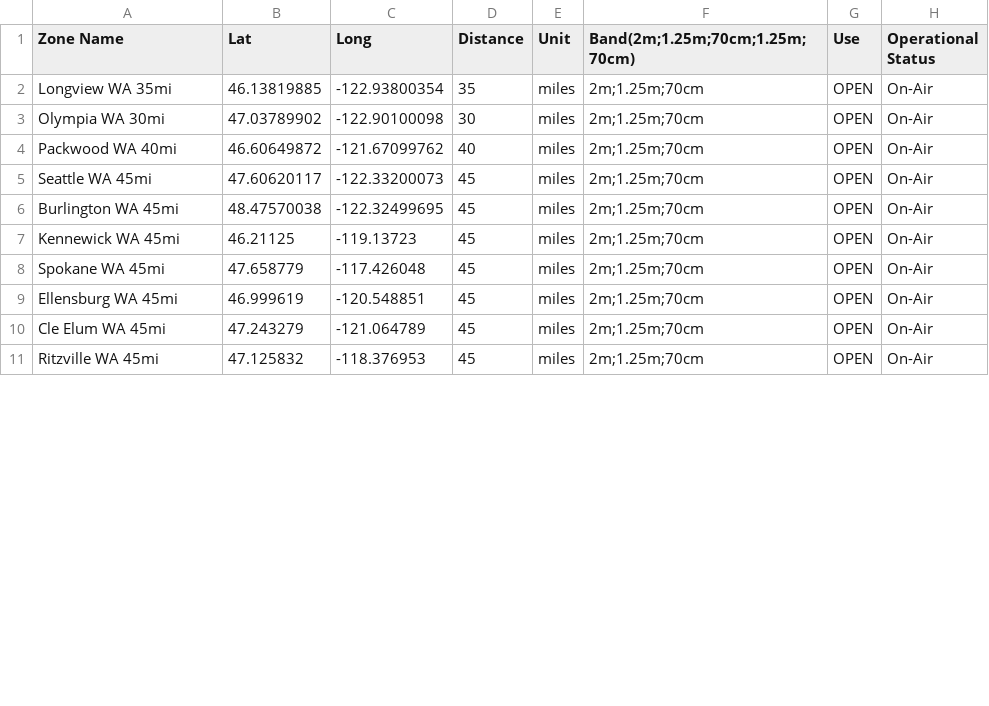
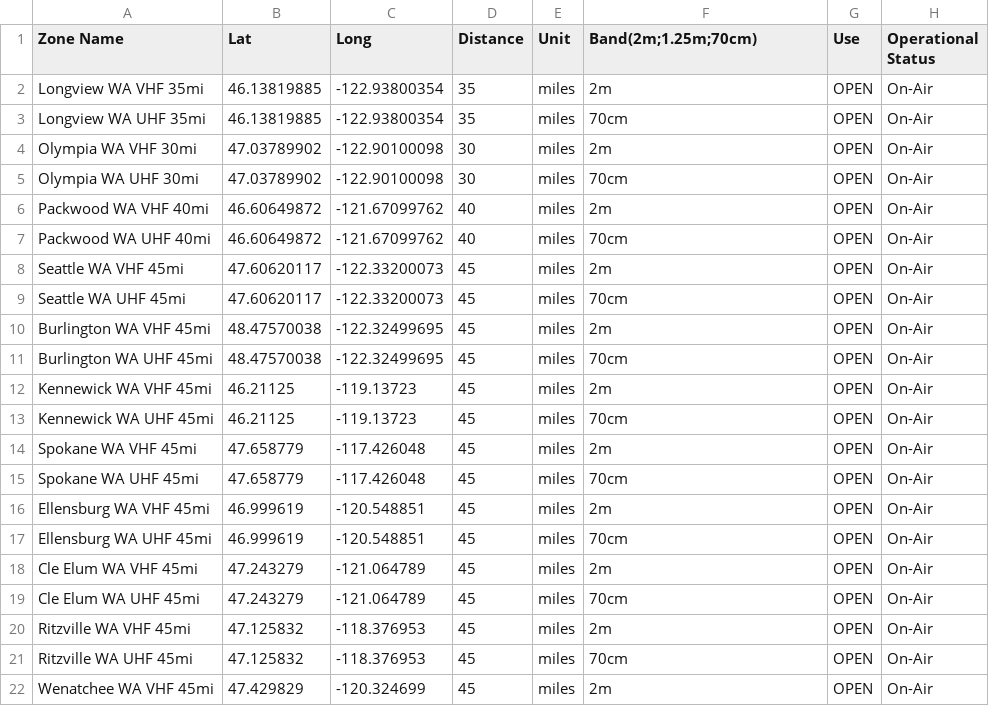
Before and after one commit to AlwaysLearningTech/kd7dgf-OpenGD77-codeplug, a CSV file: input/default/prox.csv, drawn as a sheet; only a part is shown; the diff covers the shown part only.

```diff
--- a/input/default/prox.csv
+++ b/input/default/prox.csv
@@ -1,11 +1,22 @@
-Zone Name,Lat,Long,Distance,Unit,Band(2m;1.25m;70cm;1.25m;70cm),Use,Operational Status
-Longview WA 35mi,46.13819885,-122.93800354,35,miles,2m;1.25m;70cm,OPEN,On-Air
-Olympia WA 30mi,47.03789902,-122.90100098,30,miles,2m;1.25m;70cm,OPEN,On-Air
-Packwood WA 40mi,46.60649872,-121.67099762,40,miles,2m;1.25m;70cm,OPEN,On-Air
-Seattle WA 45mi,47.60620117,-122.33200073,45,miles,2m;1.25m;70cm,OPEN,On-Air
-Burlington WA 45mi,48.47570038,-122.32499695,45,miles,2m;1.25m;70cm,OPEN,On-Air
-Kennewick WA 45mi,46.21125,-119.13723,45,miles,2m;1.25m;70cm,OPEN,On-Air
-Spokane WA 45mi,47.658779,-117.426048,45,miles,2m;1.25m;70cm,OPEN,On-Air
-Ellensburg WA 45mi,46.999619,-120.548851,45,miles,2m;1.25m;70cm,OPEN,On-Air
-Cle Elum WA 45mi,47.243279,-121.064789,45,miles,2m;1.25m;70cm,OPEN,On-Air
-Ritzville WA 45mi,47.125832,-118.376953,45,miles,2m;1.25m;70cm,OPEN,On-Air
+Zone Name,Lat,Long,Distance,Unit,Band(2m;1.25m;70cm),Use,Operational Status
+Longview WA VHF 35mi,46.13819885,-122.93800354,35,miles,2m,OPEN,On-Air
+Longview WA UHF 35mi,46.13819885,-122.93800354,35,miles,70cm,OPEN,On-Air
+Olympia WA VHF 30mi,47.03789902,-122.90100098,30,miles,2m,OPEN,On-Air
+Olympia WA UHF 30mi,47.03789902,-122.90100098,30,miles,70cm,OPEN,On-Air
+Packwood WA VHF 40mi,46.60649872,-121.67099762,40,miles,2m,OPEN,On-Air
+Packwood WA UHF 40mi,46.60649872,-121.67099762,40,miles,70cm,OPEN,On-Air
+Seattle WA VHF 45mi,47.60620117,-122.33200073,45,miles,2m,OPEN,On-Air
+Seattle WA UHF 45mi,47.60620117,-122.33200073,45,miles,70cm,OPEN,On-Air
+Burlington WA VHF 45mi,48.47570038,-122.32499695,45,miles,2m,OPEN,On-Air
+Burlington WA UHF 45mi,48.47570038,-122.32499695,45,miles,70cm,OPEN,On-Air
+Kennewick WA VHF 45mi,46.21125,-119.13723,45,miles,2m,OPEN,On-Air
+Kennewick WA UHF 45mi,46.21125,-119.13723,45,miles,70cm,OPEN,On-Air
+Spokane WA VHF 45mi,47.658779,-117.426048,45,miles,2m,OPEN,On-Air
+Spokane WA UHF 45mi,47.658779,-117.426048,45,miles,70cm,OPEN,On-Air
+Ellensburg WA VHF 45mi,46.999619,-120.548851,45,miles,2m,OPEN,On-Air
+Ellensburg WA UHF 45mi,46.999619,-120.548851,45,miles,70cm,OPEN,On-Air
+Cle Elum WA VHF 45mi,47.243279,-121.064789,45,miles,2m,OPEN,On-Air
+Cle Elum WA UHF 45mi,47.243279,-121.064789,45,miles,70cm,OPEN,On-Air
+Ritzville WA VHF 45mi,47.125832,-118.376953,45,miles,2m,OPEN,On-Air
+Ritzville WA UHF 45mi,47.125832,-118.376953,45,miles,70cm,OPEN,On-Air
+Wenatchee WA VHF 45mi,47.429829,-120.324699,45,miles,2m,OPEN,On-Air
```
Also changed, not shown: 1 added row and 4 edited cells elsewhere in this file, 1 other file.
